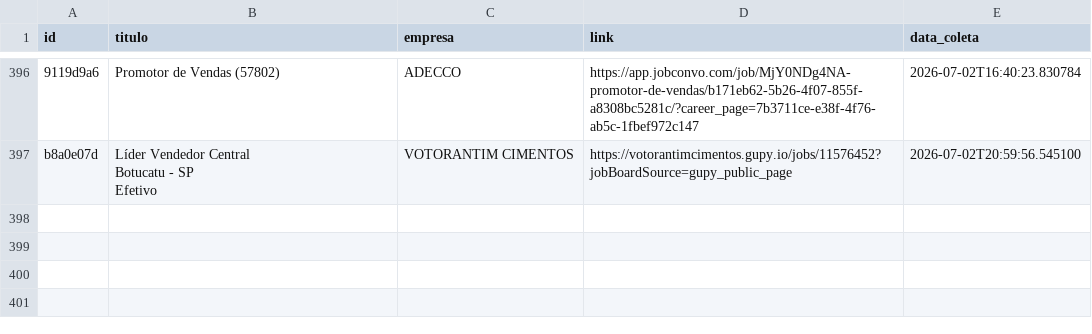
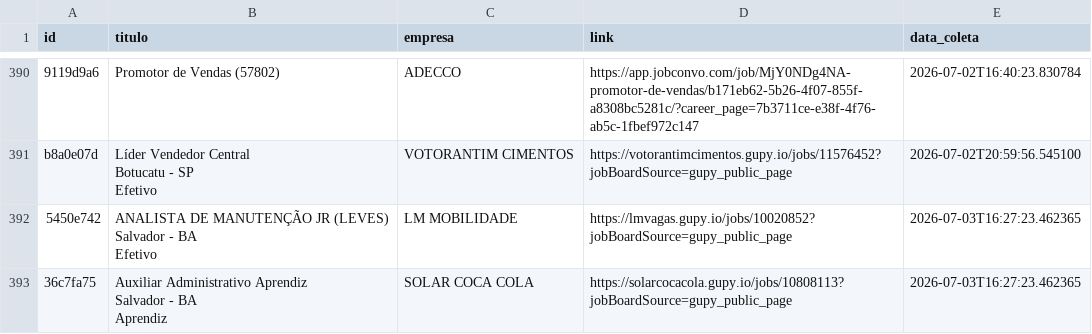
Before and after one commit to AndreyCarlos07/central-vagas, a CSV file: vagas_backup.csv, drawn as a sheet; only a part is shown, gaps mark what is left out; the diff covers the shown part only.

```diff
--- a/vagas_backup.csv
+++ b/vagas_backup.csv
@@ -892 +878,7 @@ Botucatu - SP
 Efetivo",VOTORANTIM CIMENTOS,https://votorantimcimentos.gupy.io/jobs/11576452?jobBoardSource=gupy_public_page,2026-07-02T20:59:56.545100
+5450e742,"ANALISTA DE MANUTENÇÃO JR (LEVES)
+Salvador - BA
+Efetivo",LM MOBILIDADE,https://lmvagas.gupy.io/jobs/10020852?jobBoardSource=gupy_public_page,2026-07-03T16:27:23.462365
+36c7fa75,"Auxiliar Administrativo Aprendiz
+Salvador - BA
+Aprendiz",SOLAR COCA COLA,https://solarcocacola.gupy.io/jobs/10808113?jobBoardSource=gupy_public_page,2026-07-03T16:27:23.462365
```
Also changed, not shown: 2 added rows and 6 removed rows elsewhere in this file.
